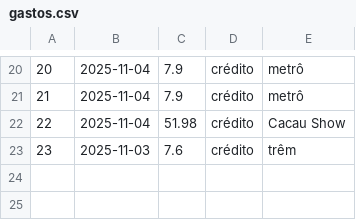
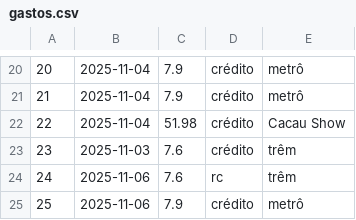
Before and after one commit to j0ruge/Elixir, a CSV file: projetos_elixir/controle_gastos/_build/dev/lib/controle_gastos/priv/gastos.csv, drawn as a sheet; only a part is shown, gaps mark what is left out.

```diff
--- a/projetos_elixir/controle_gastos/_build/dev/lib/controle_gastos/priv/gastos.csv
+++ b/projetos_elixir/controle_gastos/_build/dev/lib/controle_gastos/priv/gastos.csv
@@ -23 +23,3 @@
 "23","2025-11-03","7.6","crédito","trêm"
+"24","2025-11-06","7.6","rc","trêm"
+"25","2025-11-06","7.9","crédito","metrô"
```
Also changed, not shown: 13 other files.
